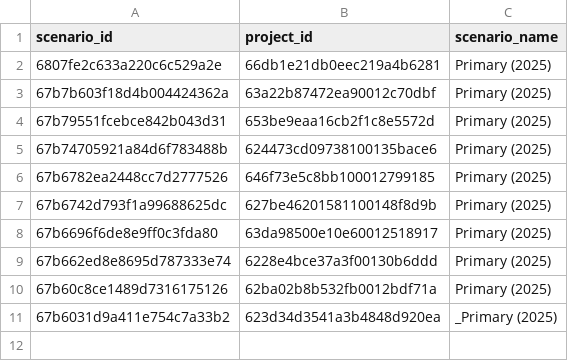
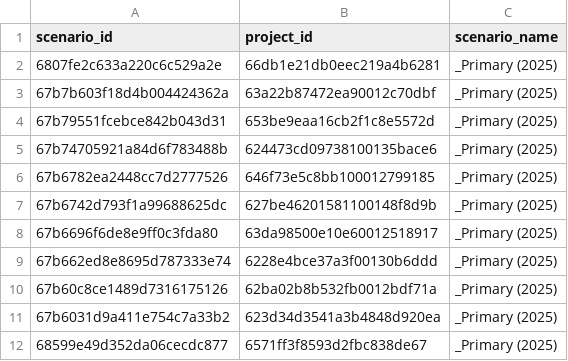
Before and after one commit to Formentera-Operations/analytics, a CSV file: seeds/corporate_reserve_scenarios.csv, drawn as a sheet.

Commit message:
feat: add ProdView tank/measurement models and update econ application models
Adds ProdView staging models for tanks, measurements, and daily volumes, along with application models for economic data and scenarios.

```diff
--- a/seeds/corporate_reserve_scenarios.csv
+++ b/seeds/corporate_reserve_scenarios.csv
@@ -1,11 +1,12 @@
 scenario_id,project_id,scenario_name
-6807fe2c633a220c6c529a2e,66db1e21db0eec219a4b6281,Primary (2025)
-67b7b603f18d4b004424362a,63a22b87472ea90012c70dbf,Primary (2025)
-67b79551fcebce842b043d31,653be9eaa16cb2f1c8e5572d,Primary (2025)
-67b74705921a84d6f783488b,624473cd09738100135bace6,Primary (2025)
-67b6782ea2448cc7d2777526,646f73e5c8bb100012799185,Primary (2025)
-67b6742d793f1a99688625dc,627be46201581100148f8d9b,Primary (2025)
-67b6696f6de8e9ff0c3fda80,63da98500e10e60012518917,Primary (2025)
-67b662ed8e8695d787333e74,6228e4bce37a3f00130b6ddd,Primary (2025)
-67b60c8ce1489d7316175126,62ba02b8b532fb0012bdf71a,Primary (2025)
+6807fe2c633a220c6c529a2e,66db1e21db0eec219a4b6281,_Primary (2025)
+67b7b603f18d4b004424362a,63a22b87472ea90012c70dbf,_Primary (2025)
+67b79551fcebce842b043d31,653be9eaa16cb2f1c8e5572d,_Primary (2025)
+67b74705921a84d6f783488b,624473cd09738100135bace6,_Primary (2025)
+67b6782ea2448cc7d2777526,646f73e5c8bb100012799185,_Primary (2025)
+67b6742d793f1a99688625dc,627be46201581100148f8d9b,_Primary (2025)
+67b6696f6de8e9ff0c3fda80,63da98500e10e60012518917,_Primary (2025)
+67b662ed8e8695d787333e74,6228e4bce37a3f00130b6ddd,_Primary (2025)
+67b60c8ce1489d7316175126,62ba02b8b532fb0012bdf71a,_Primary (2025)
 67b6031d9a411e754c7a33b2,623d34d3541a3b4848d920ea,_Primary (2025)
+68599e49d352da06cecdc877,6571ff3f8593d2fbc838de67,_Primary (2025)
```
Also changed, not shown: 13 other files.
